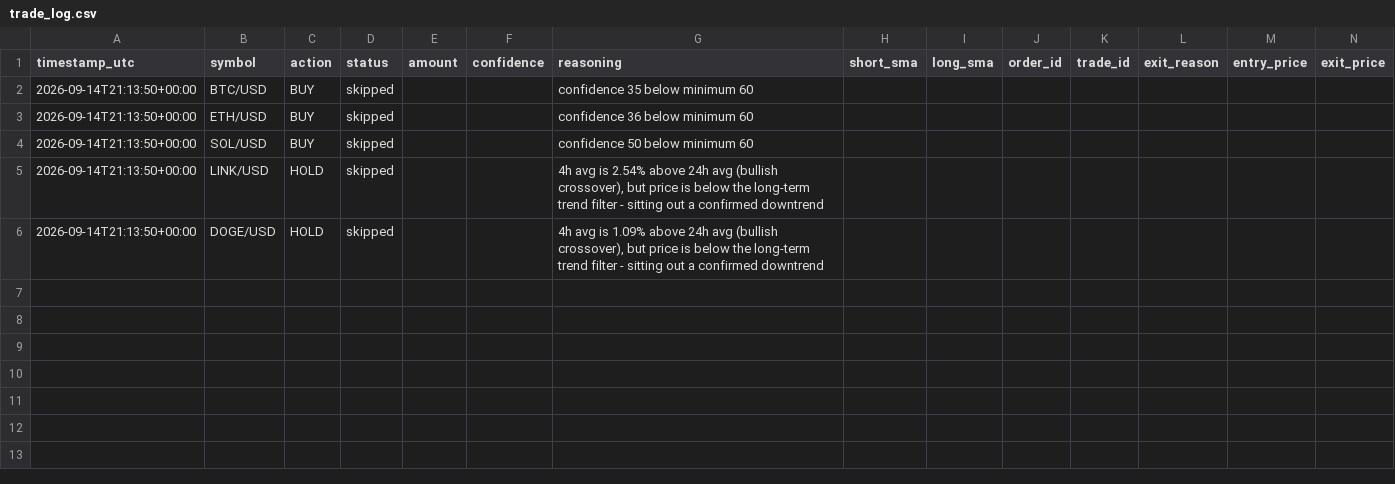
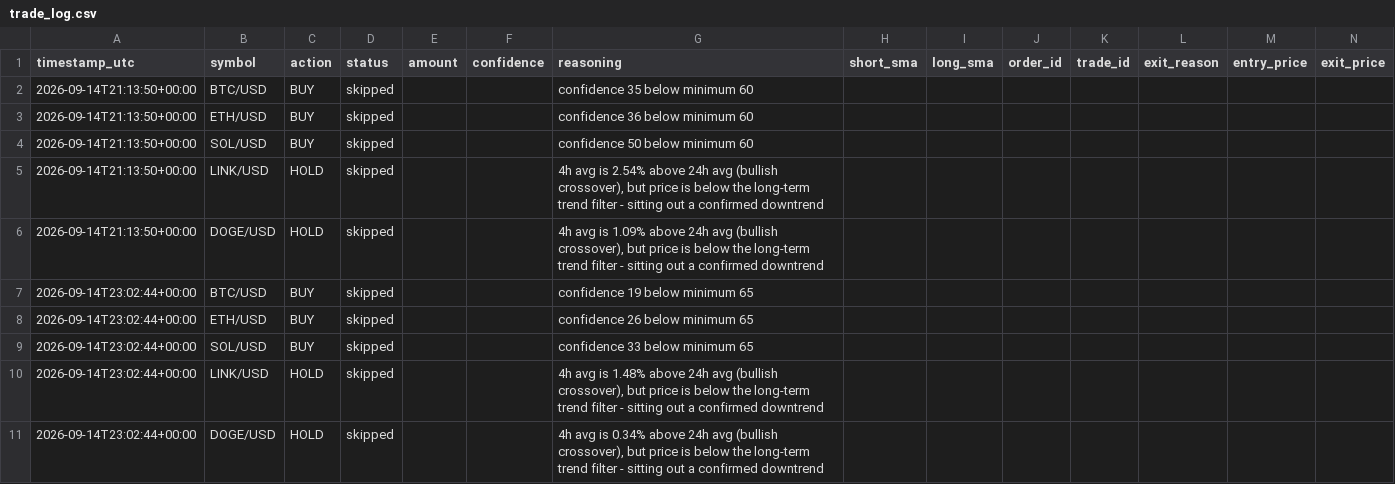
Before and after one commit to wheresej2k/crypto-trading-agent, a CSV file: logs/trade_log.csv, drawn as a sheet; only a part is shown; rows hold the shown columns only; the diff names each change by its address in the sheet, - before the commit and + after, or states it on an @@ line.

```diff
--- a/logs/trade_log.csv
+++ b/logs/trade_log.csv
+row 7: 2026-09-14T23:02:44+00:00 | BTC/USD | BUY | skipped |  |  | confidence 19 below minimum 65
+row 8: 2026-09-14T23:02:44+00:00 | ETH/USD | BUY | skipped |  |  | confidence 26 below minimum 65
+row 9: 2026-09-14T23:02:44+00:00 | SOL/USD | BUY | skipped |  |  | confidence 33 below minimum 65
+row 10: 2026-09-14T23:02:44+00:00 | LINK/USD | HOLD | skipped |  |  | 4h avg is 1.48% above 24h avg (bullish crossover), but price is below the long-term trend filter - sitting out a confirmed downtrend
+row 11: 2026-09-14T23:02:44+00:00 | DOGE/USD | HOLD | skipped |  |  | 4h avg is 0.34% above 24h avg (bullish crossover), but price is below the long-term trend filter - sitting out a confirmed downtrend
```
Also changed, not shown: 1 other file.
